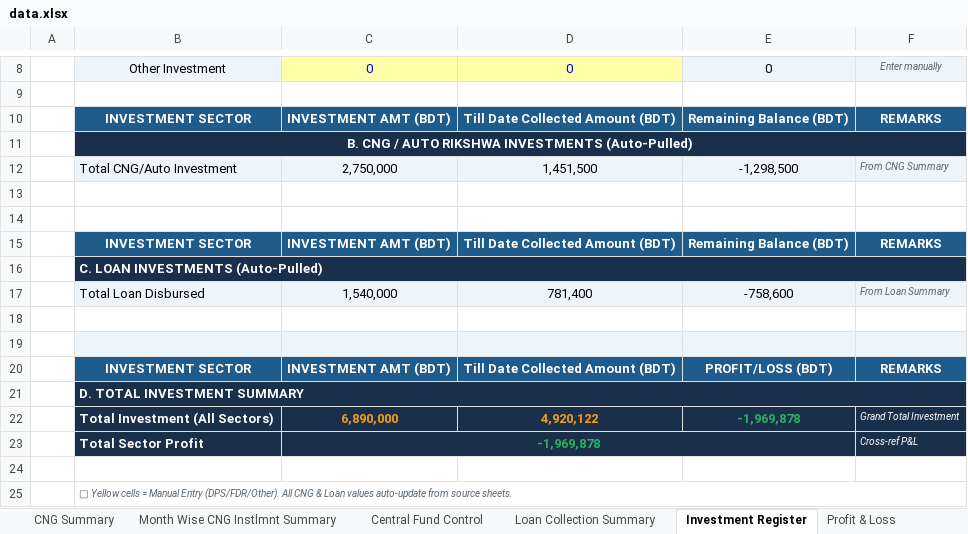
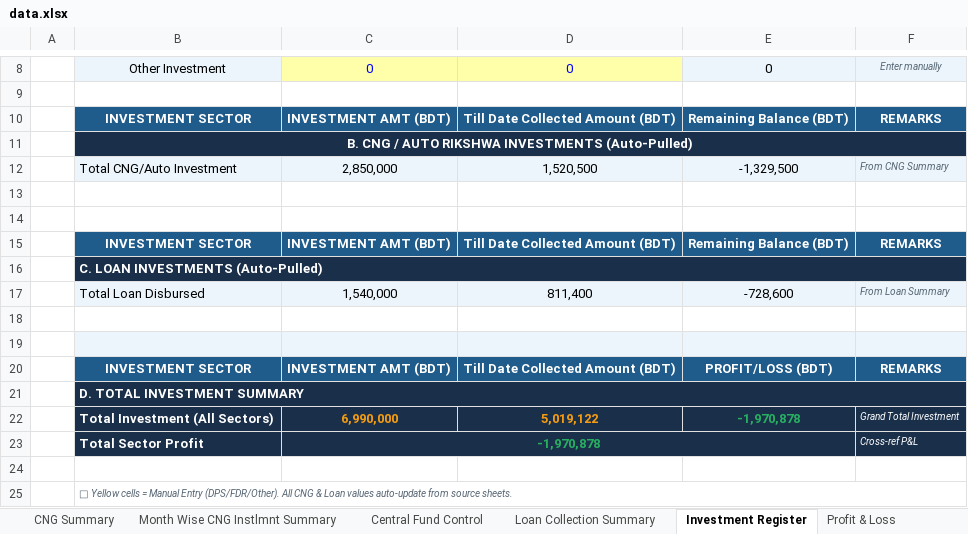
Before and after one commit to saifulctgbat-ux/Lohagara-Provati-Youth-Organization, an Excel workbook: data.xlsx, sheet Investment Register, drawn as a sheet; only a part is shown, gaps mark what is left out; values as stored, in another font and other column widths than the file's, no borders; removed rows and columns are numbered as before the commit, all else as after; the diff names each change by its address in the sheet, - before the commit and + after, or states it on an @@ line.

```diff
--- a/data.xlsx (sheet Investment Register)
+++ b/data.xlsx (sheet Investment Register)
-row 12:  | Total CNG/Auto Investment | 2,750,000 | 1,451,500 | -1,298,500 | From CNG Summary
+row 12:  | Total CNG/Auto Investment | 2,850,000 | 1,520,500 | -1,329,500 | From CNG Summary
-D17: 781,400
+D17: 811,400
-E17: -758,600
+E17: -728,600
-row 22:  | Total Investment (All Sectors) | 6,890,000 | 4,920,122 | -1,969,878 | Grand Total Investment
+row 22:  | Total Investment (All Sectors) | 6,990,000 | 5,019,122 | -1,970,878 | Grand Total Investment
-C23: -1,969,878
+C23: -1,970,878
```
Also changed, not shown: sheet CNG Summary, sheet Loan Collection Summary, sheet Month Wise Collection Summary, sheet Auto Rikshwa 10 (Norul Alam), sheet CNG 9 (Md. Alamgir), sheet CNG 8 (Md. Yousof), 7 more sheets, other sheet tabs, formulas that keep their value, charts or pictures.
